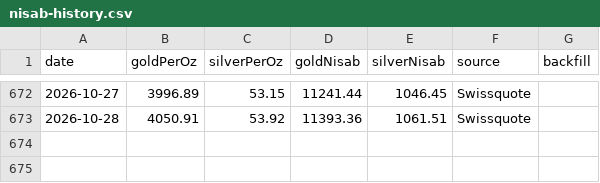
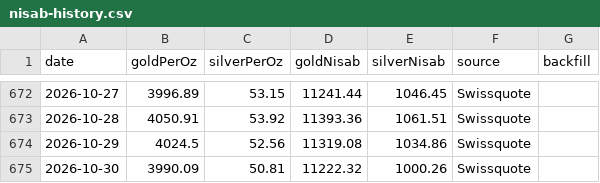
Before and after one commit to ubaydahbadat-pixel/darul-ifta-miami, a CSV file: portable/data/nisab-history.csv, drawn as a sheet; only a part is shown, gaps mark what is left out; the diff names each change by its address in the sheet, - before the commit and + after, or states it on an @@ line.

```diff
--- a/portable/data/nisab-history.csv
+++ b/portable/data/nisab-history.csv
+row 674: 2026-10-29 | 4024.5 | 52.56 | 11319.08 | 1034.86 | Swissquote
+row 675: 2026-10-30 | 3990.09 | 50.81 | 11222.32 | 1000.26 | Swissquote
```
Also changed, not shown: portable/urls.csv, 34 other files.
